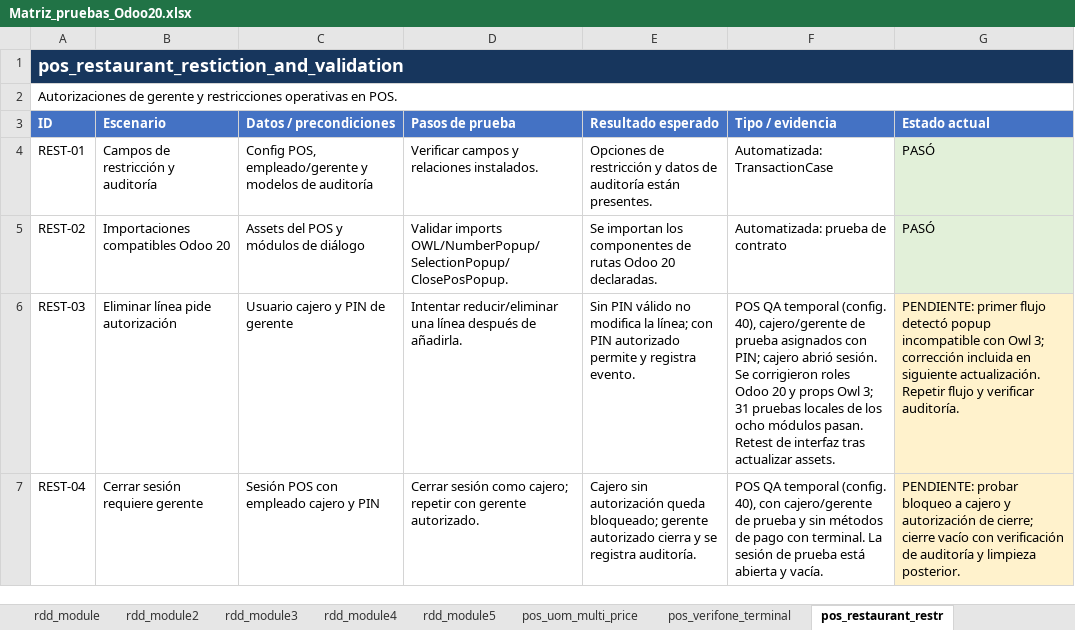
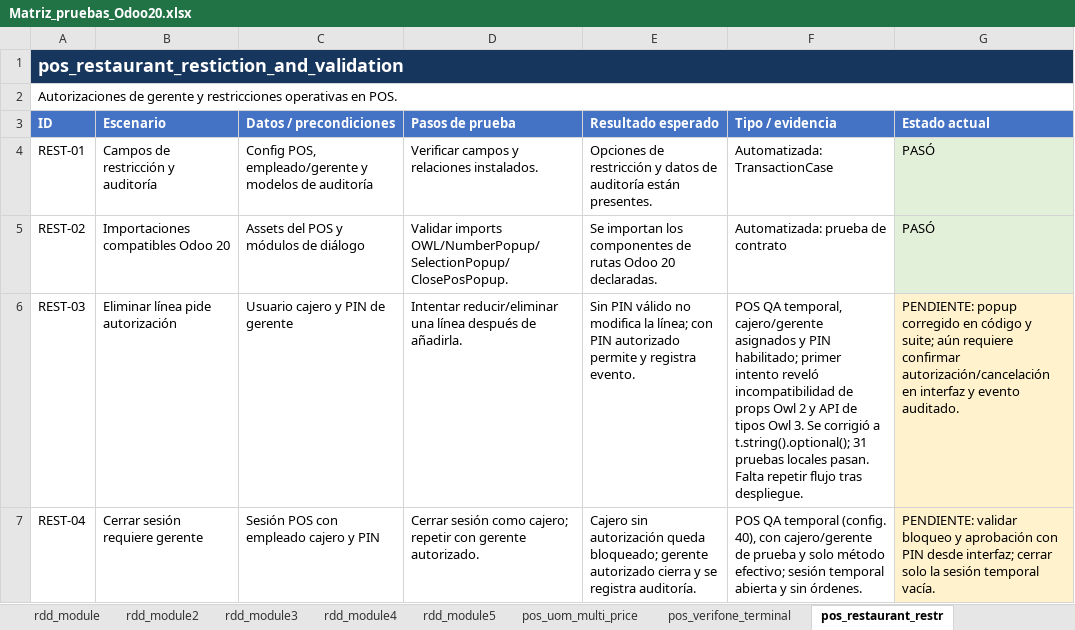
Before and after one commit to erikdavidmr/rddv20, an Excel workbook: Matriz_pruebas_Odoo20.xlsx, sheet pos_restaurant_restr, drawn as a sheet; values as stored, in another font and other column widths than the file's, no borders; the diff names each change by its address in the sheet, - before the commit and + after, or states it on an @@ line.

Commit message:
Correct Owl 3 popup prop validators

```diff
--- a/Matriz_pruebas_Odoo20.xlsx (sheet pos_restaurant_restr)
+++ b/Matriz_pruebas_Odoo20.xlsx (sheet pos_restaurant_restr)
-F6 (Tipo / evidencia): POS QA temporal (config. 40), cajero/gerente de prueba asignados con PIN; cajero abrió sesión. Se corrigieron roles Odoo 20 y props Owl 3; 31 pruebas locales de los ocho módulos pasan. Retest de interfaz tras actualizar assets.
+F6 (Tipo / evidencia): POS QA temporal, cajero/gerente asignados y PIN habilitado; primer intento reveló incompatibilidad de props Owl 2 y API de tipos Owl 3. Se corrigió a t.string().optional(); 31 pruebas locales pasan. Falta repetir flujo tras despliegue.
-G6 (Estado actual): PENDIENTE: primer flujo detectó popup incompatible con Owl 3; corrección incluida en siguiente actualización. Repetir flujo y verificar auditoría.
+G6 (Estado actual): PENDIENTE: popup corregido en código y suite; aún requiere confirmar autorización/cancelación en interfaz y evento auditado.
-F7 (Tipo / evidencia): …prueba y sin métodos de pago con terminal. La sesión de prueba está abierta y vacía.
+F7 (Tipo / evidencia): …prueba y solo método efectivo; sesión temporal abierta y sin órdenes.
-G7 (Estado actual): PENDIENTE: probar bloqueo a cajero y autorización de cierre; cierre vacío con verificación de auditoría y limpieza posterior.
+G7 (Estado actual): PENDIENTE: validar bloqueo y aprobación con PIN desde interfaz; cerrar solo la sesión temporal vacía.
```
Also changed, not shown: 2 other files.
